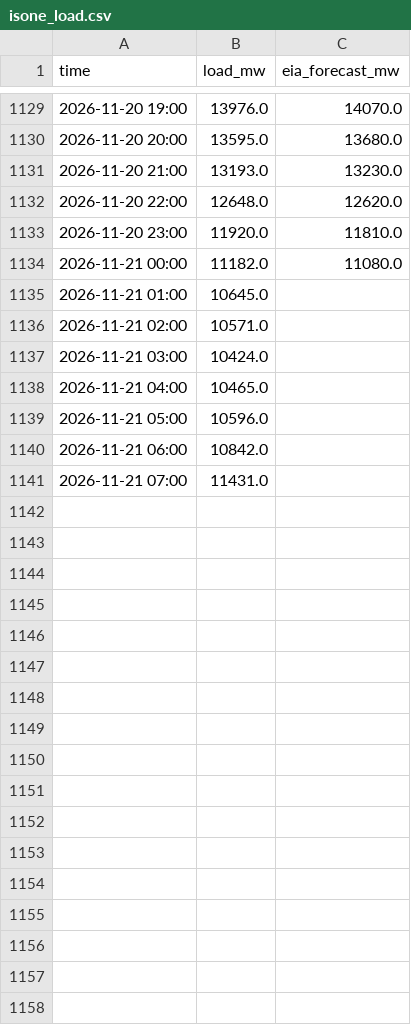
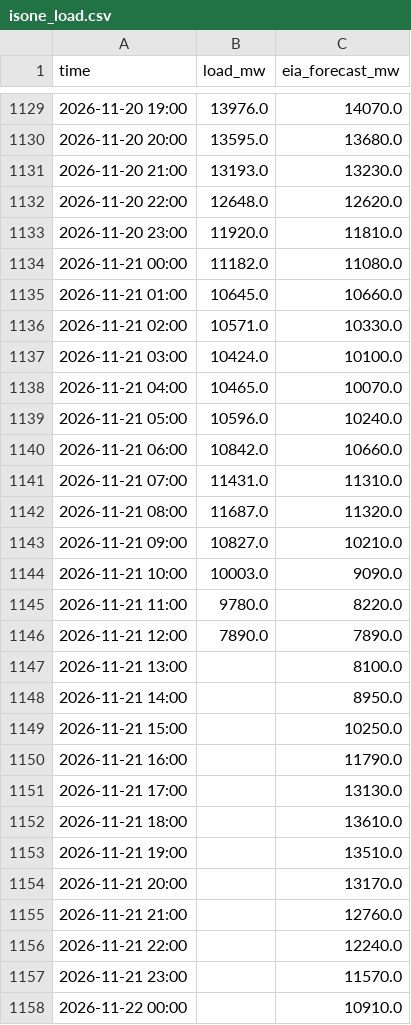
Before and after one commit to cathykam2006/ne-gas-power-pcm, a CSV file: data/live/isone_load.csv, drawn as a sheet; only a part is shown, gaps mark what is left out.

```diff
--- a/data/live/isone_load.csv
+++ b/data/live/isone_load.csv
@@ -1134,8 +1134,25 @@ time,load_mw,eia_forecast_mw
 2026-11-21 00:00,11182.0,11080.0
-2026-11-21 01:00,10645.0,
-2026-11-21 02:00,10571.0,
-2026-11-21 03:00,10424.0,
-2026-11-21 04:00,10465.0,
-2026-11-21 05:00,10596.0,
-2026-11-21 06:00,10842.0,
-2026-11-21 07:00,11431.0,
+2026-11-21 01:00,10645.0,10660.0
+2026-11-21 02:00,10571.0,10330.0
+2026-11-21 03:00,10424.0,10100.0
+2026-11-21 04:00,10465.0,10070.0
+2026-11-21 05:00,10596.0,10240.0
+2026-11-21 06:00,10842.0,10660.0
+2026-11-21 07:00,11431.0,11310.0
+2026-11-21 08:00,11687.0,11320.0
+2026-11-21 09:00,10827.0,10210.0
+2026-11-21 10:00,10003.0,9090.0
+2026-11-21 11:00,9780.0,8220.0
+2026-11-21 12:00,7890.0,7890.0
+2026-11-21 13:00,,8100.0
+2026-11-21 14:00,,8950.0
+2026-11-21 15:00,,10250.0
+2026-11-21 16:00,,11790.0
+2026-11-21 17:00,,13130.0
+2026-11-21 18:00,,13610.0
+2026-11-21 19:00,,13510.0
+2026-11-21 20:00,,13170.0
+2026-11-21 21:00,,12760.0
+2026-11-21 22:00,,12240.0
+2026-11-21 23:00,,11570.0
+2026-11-22 00:00,,10910.0
```
Also changed, not shown: data/live/isone_da_lmp.csv, data/live/weather_forecast.csv, 6 other files.
